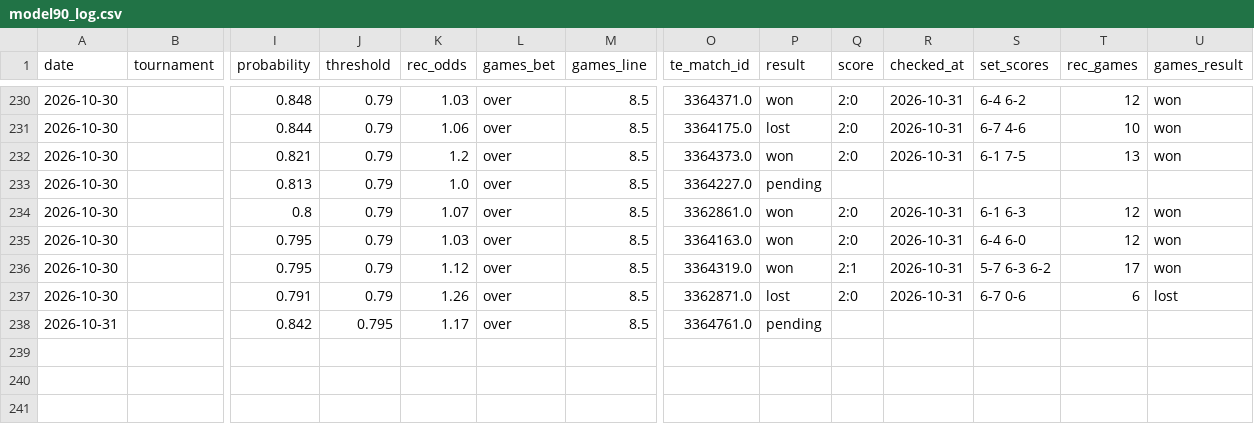
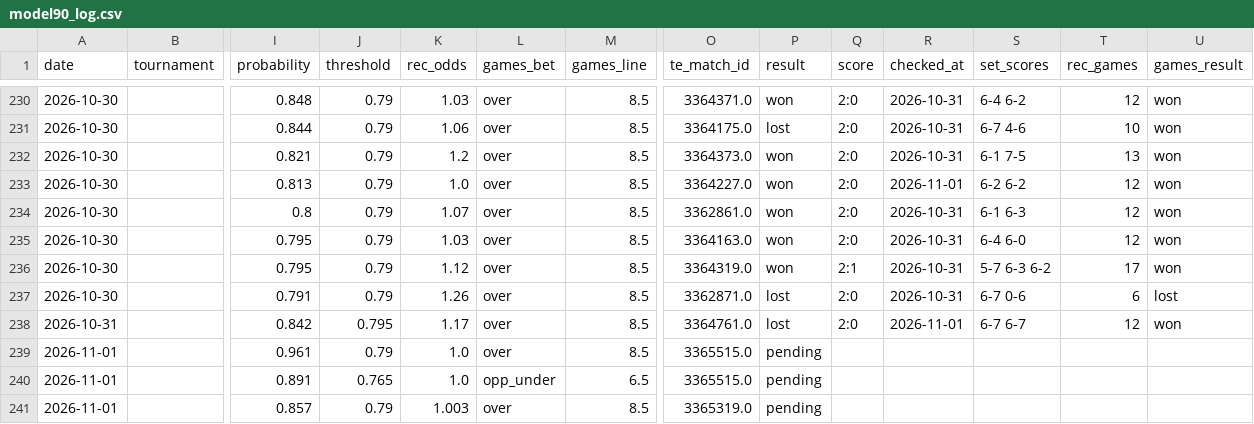
Before and after one commit to andrei0182/pariuri, a CSV file: tennis/stats/model90_log.csv, drawn as a sheet; only a part is shown, gaps mark what is left out; rows hold the shown columns only; the diff names each change by its address in the sheet, - before the commit and + after, or states it on an @@ line.

```diff
--- a/tennis/stats/model90_log.csv
+++ b/tennis/stats/model90_log.csv
-P233 (result): pending
+P233 (result): won
-Q233 (score): (empty)
+Q233 (score): 2:0
-R233 (checked_at): (empty)
+R233 (checked_at): 2026-11-01
-S233 (set_scores): (empty)
+S233 (set_scores): 6-2 6-2
-T233 (rec_games): (empty)
+T233 (rec_games): 12
-U233 (games_result): (empty)
+U233 (games_result): won
-P238 (result): pending
+P238 (result): lost
-Q238 (score): (empty)
+Q238 (score): 2:0
-R238 (checked_at): (empty)
+R238 (checked_at): 2026-11-01
-S238 (set_scores): (empty)
+S238 (set_scores): 6-7 6-7
-T238 (rec_games): (empty)
+T238 (rec_games): 12
-U238 (games_result): (empty)
+U238 (games_result): won
+row 239: 2026-11-01 |  | 0.961 | 0.79 | 1.0 | over | 8.5 | 3365515.0 | pending
+row 240: 2026-11-01 |  | 0.891 | 0.765 | 1.0 | opp_under | 6.5 | 3365515.0 | pending
+row 241: 2026-11-01 |  | 0.857 | 0.79 | 1.003 | over | 8.5 | 3365319.0 | pending
```
Also changed, not shown: tennis/stats/market_value_log.csv, tennis/stats/picks_log.csv, 5 other files.
